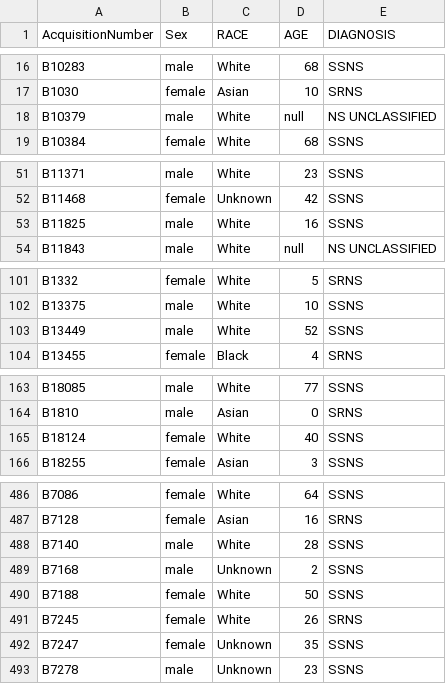
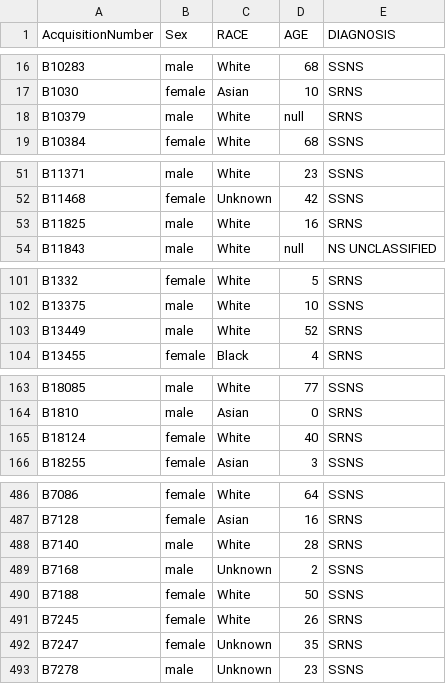
Before and after one commit to OchoaLab/nephrotic-syndrome, a CSV file: replication-bristol/pheno_Bristol.csv, drawn as a sheet; only a part is shown, gaps mark what is left out; the diff covers the shown part only.

Commit message:
bristol demographics: Rasheed reclassified a few samples (SRNS gained at expense of SSNS and NS unclassified), for stats I raised age threshold to 22 (to match Rasheeds suggestion/analysis)

```diff
--- a/replication-bristol/pheno_Bristol.csv
+++ b/replication-bristol/pheno_Bristol.csv
@@ -17,3 +17,3 @@ B10283	male	White	68	SSNS
 B1030	female	Asian	10	SRNS
-B10379	male	White	null	NS UNCLASSIFIED
+B10379	male	White	null	SRNS
 B10384	female	White	68	SSNS
@@ -52,3 +52,3 @@ B11371	male	White	23	SSNS
 B11468	female	Unknown	42	SSNS
-B11825	male	White	16	SSNS
+B11825	male	White	16	SRNS
 B11843	male	White	null	NS UNCLASSIFIED
@@ -102,3 +102,3 @@ B1332	female	White	5	SRNS
 B13375	male	White	10	SSNS
-B13449	male	White	52	SSNS
+B13449	male	White	52	SRNS
 B13455	female	Black	4	SRNS
@@ -164,3 +164,3 @@ B18085	male	White	77	SSNS
 B1810	male	Asian	0	SRNS
-B18124	female	White	40	SSNS
+B18124	female	White	40	SRNS
 B18255	female	Asian	3	SSNS
@@ -487,3 +487,3 @@ B7086	female	White	64	SSNS
 B7128	female	Asian	16	SRNS
-B7140	male	White	28	SSNS
+B7140	male	White	28	SRNS
 B7168	male	Unknown	2	SSNS
@@ -491,3 +491,3 @@ B7188	female	White	50	SSNS
 B7245	female	White	26	SRNS
-B7247	female	Unknown	35	SSNS
+B7247	female	Unknown	35	SRNS
 B7278	male	Unknown	23	SSNS
```
Also changed, not shown: 15 edited cells elsewhere in this file, 3 other files.
